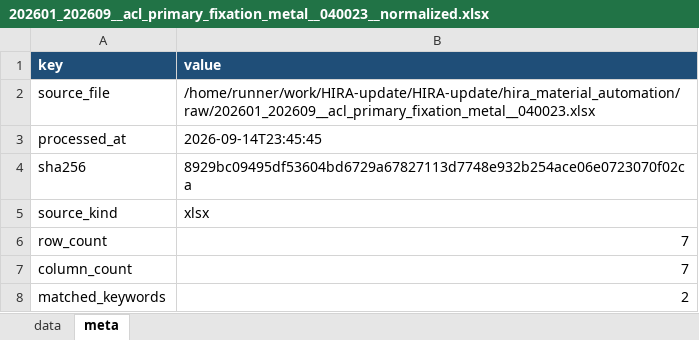
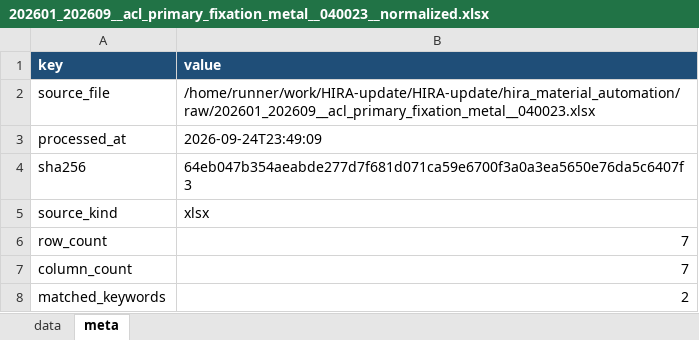
Before and after one commit to JasonSonKR/HIRA-update, an Excel workbook: hira_material_automation/output/monthly/202601_202609__acl_primary_fixation_metal__040023__normalized.xlsx, sheet meta, drawn as a sheet; values as stored, in another font and other column widths than the file's, no borders; the diff names each change by its address in the sheet, - before the commit and + after, or states it on an @@ line.

```diff
--- a/hira_material_automation/output/monthly/202601_202609__acl_primary_fixation_metal__040023__normalized.xlsx (sheet meta)
+++ b/hira_material_automation/output/monthly/202601_202609__acl_primary_fixation_metal__040023__normalized.xlsx (sheet meta)
-B3 (value): 2026-09-14T23:45:45
+B3 (value): 2026-09-24T23:49:09
-B4 (value): 8929bc09495df53604bd6729a67827113d7748e932b254ace06e0723070f02ca
+B4 (value): 64eb047b354aeabde277d7f681d071ca59e6700f3a0a3ea5650e76da5c6407f3
```
Also changed, not shown: hira_material_automation/output/monthly/202601_202609__acl_interference_screw_absorbable__040012__normalized.xlsx, hira_material_automation/output/monthly/202601_202609__all_suture_anchor__040021__normalized.xlsx, 16 other files.
